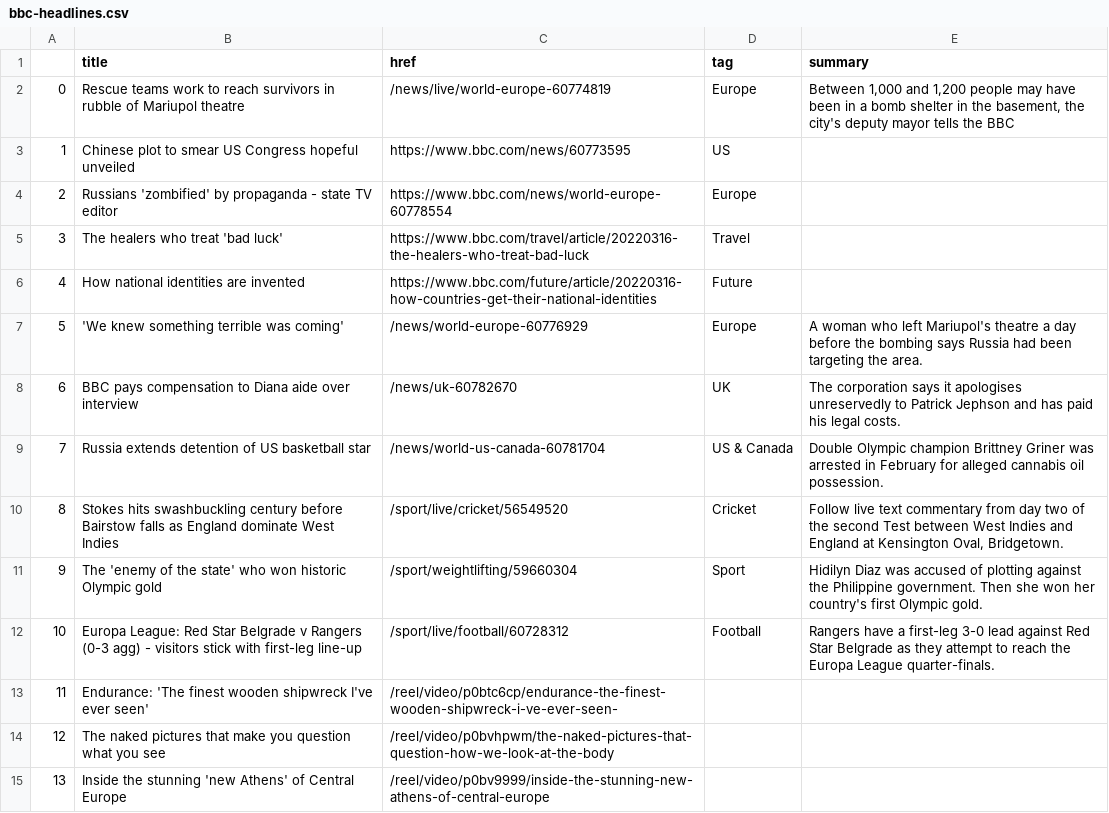
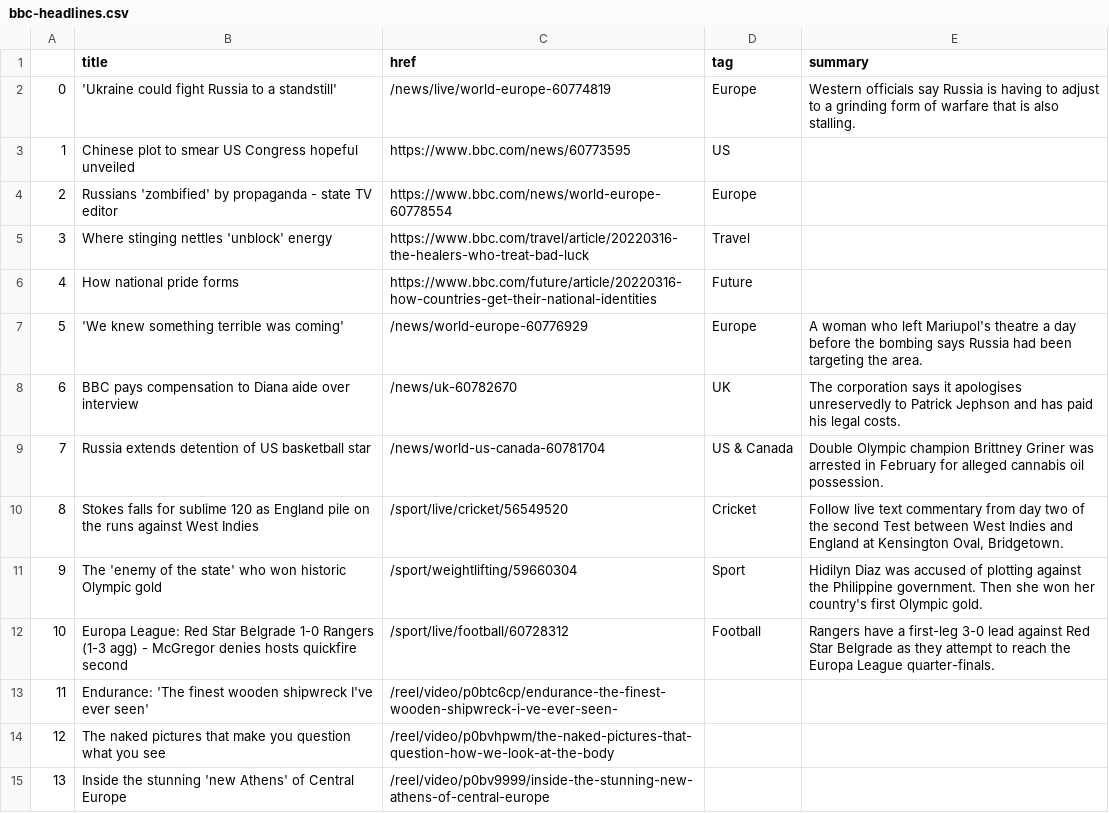
Before and after one commit to tunabellybella/Scraper, a CSV file: bbc-headlines.csv, drawn as a sheet; only a part is shown.

```diff
--- a/bbc-headlines.csv
+++ b/bbc-headlines.csv
@@ -1,7 +1,7 @@
 ,title,href,tag,summary
-0,Rescue teams work to reach survivors in rubble of Mariupol theatre,/news/live/world-europe-60774819,Europe,"Between 1,000 and 1,200 people may have been in a bomb shelter in the basement, the city's deputy mayor tells the BBC"
+0,'Ukraine could fight Russia to a standstill',/news/live/world-europe-60774819,Europe,Western officials say Russia is having to adjust to a grinding form of warfare that is also stalling.
 1,Chinese plot to smear US Congress hopeful unveiled,https://www.bbc.com/news/60773595,US,
 2,Russians 'zombified' by propaganda - state TV editor,https://www.bbc.com/news/world-europe-60778554,Europe,
-3,The healers who treat 'bad luck',https://www.bbc.com/travel/article/20220316-the-healers-who-treat-bad-luck,Travel,
-4,How national identities are invented,https://www.bbc.com/future/article/20220316-how-countries-get-their-national-identities,Future,
+3,Where stinging nettles 'unblock' energy,https://www.bbc.com/travel/article/20220316-the-healers-who-treat-bad-luck,Travel,
+4,How national pride forms,https://www.bbc.com/future/article/20220316-how-countries-get-their-national-identities,Future,
 5,'We knew something terrible was coming',/news/world-europe-60776929,Europe,A woman who left Mariupol's theatre a day before the bombing says Russia had been targeting the area.
@@ -9,5 +9,5 @@
 7,Russia extends detention of US basketball star,/news/world-us-canada-60781704,US & Canada,Double Olympic champion Brittney Griner was arrested in February for alleged cannabis oil possession.
-8,Stokes hits swashbuckling century before Bairstow falls as England dominate West Indies,/sport/live/cricket/56549520,Cricket,"Follow live text commentary from day two of the second Test between West Indies and England at Kensington Oval, Bridgetown."
+8,Stokes falls for sublime 120 as England pile on the runs against West Indies,/sport/live/cricket/56549520,Cricket,"Follow live text commentary from day two of the second Test between West Indies and England at Kensington Oval, Bridgetown."
 9,The 'enemy of the state' who won historic Olympic gold,/sport/weightlifting/59660304,Sport,Hidilyn Diaz was accused of plotting against the Philippine government. Then she won her country's first Olympic gold.
-10,Europa League: Red Star Belgrade v Rangers (0-3 agg) - visitors stick with first-leg line-up,/sport/live/football/60728312,Football,Rangers have a first-leg 3-0 lead against Red Star Belgrade as they attempt to reach the Europa League quarter-finals.
+10,Europa League: Red Star Belgrade 1-0 Rangers (1-3 agg) - McGregor denies hosts quickfire second,/sport/live/football/60728312,Football,Rangers have a first-leg 3-0 lead against Red Star Belgrade as they attempt to reach the Europa League quarter-finals.
 11,Endurance: 'The finest wooden shipwreck I've ever seen',/reel/video/p0btc6cp/endurance-the-finest-wooden-shipwreck-i-ve-ever-seen-,,
```
